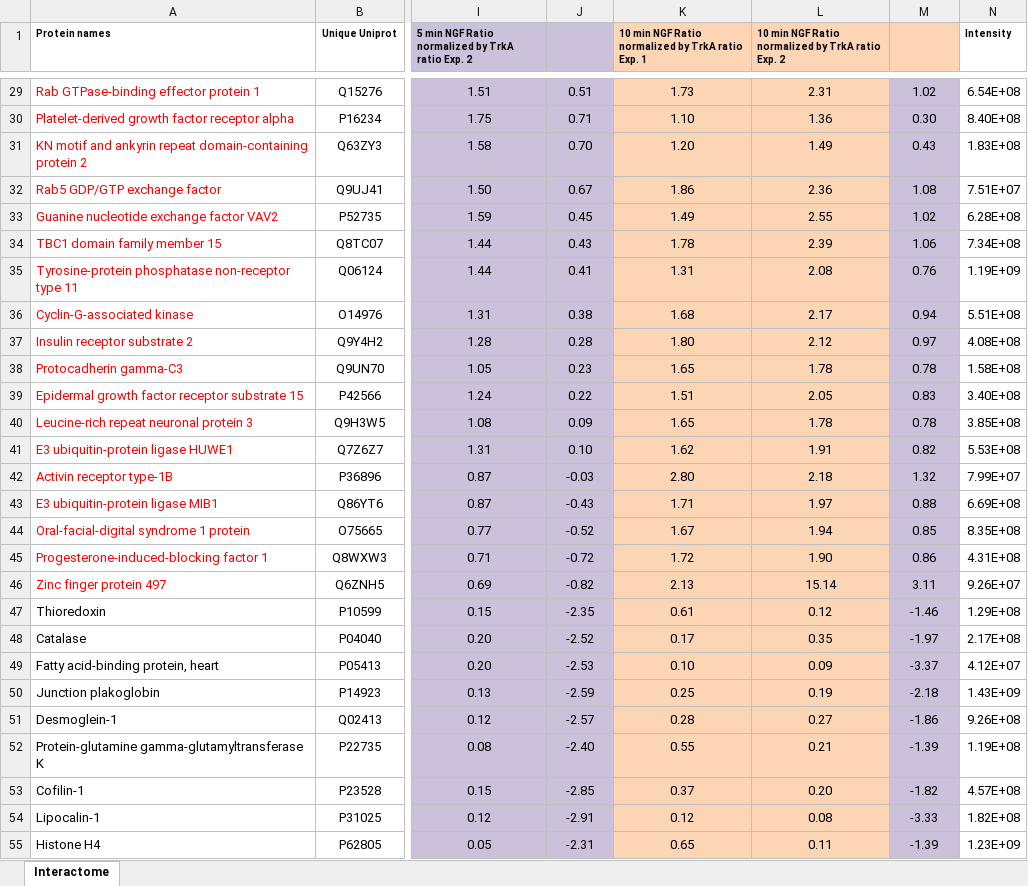
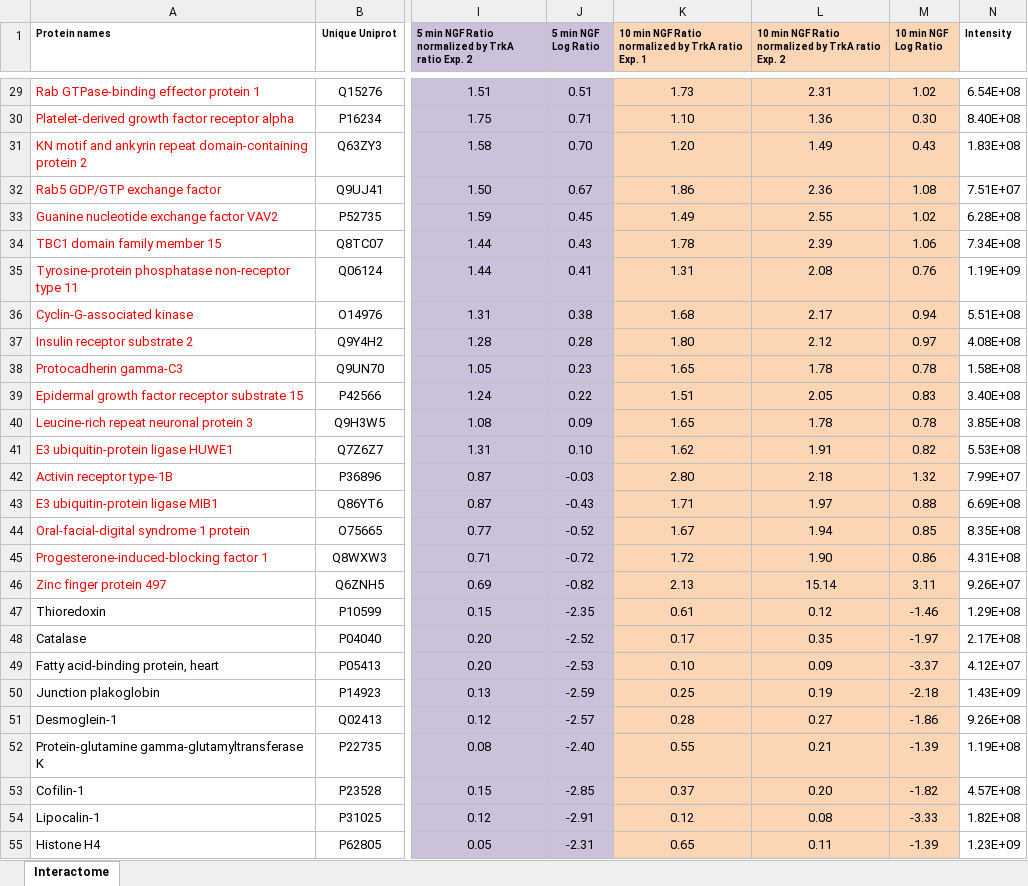
Before and after one commit to aidanbudd/ppisnd, an Excel workbook: trainingMaterial/scooterMorris/combi_session/Table_S1.xlsx, sheet Interactome, drawn as a sheet; only a part is shown, gaps mark what is left out; values as stored, in another font and other column widths than the file's, no borders; the diff covers the shown part only; the diff names each change by its address in the sheet, - before the commit and + after, or states it on an @@ line.

```diff
--- a/trainingMaterial/scooterMorris/combi_session/Table_S1.xlsx (sheet Interactome)
+++ b/trainingMaterial/scooterMorris/combi_session/Table_S1.xlsx (sheet Interactome)
-J1: (empty)
+J1: 5 min NGF Log Ratio
-M1: (empty)
+M1: 10 min NGF Log Ratio
-M29:M55 fill: #CCC1DA
+M29:M55 fill: #FCD5B5
```
Also changed, not shown: cell formats elsewhere in this sheet.
